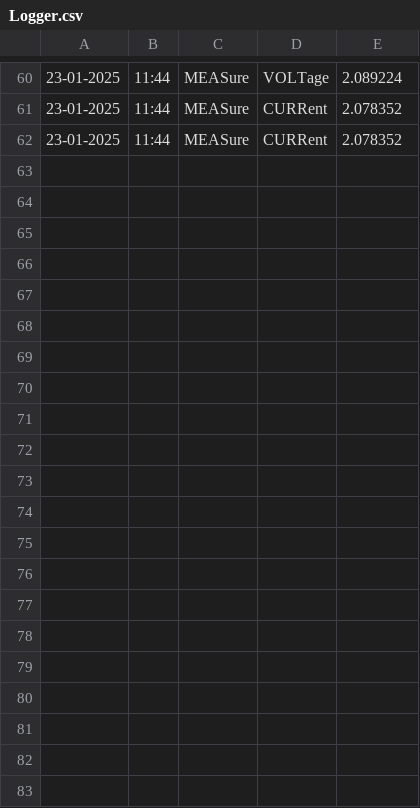
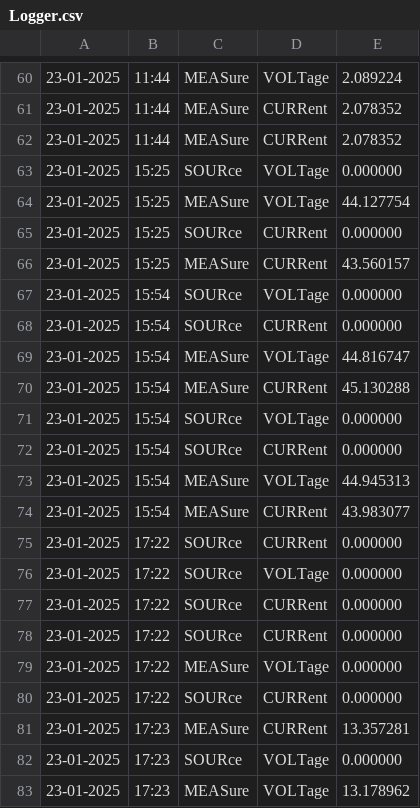
Before and after one commit to prasanna1506-soli/Assignments, a CSV file: Assignment-4/Assignment-4.1/Assignment-4.1-LV21V/CSV/Logger.csv, drawn as a sheet; only a part is shown, gaps mark what is left out.

Commit message:
"The Assignment- is resubmitted resolving the PR commands."

```diff
--- a/Assignment-4/Assignment-4.1/Assignment-4.1-LV21V/CSV/Logger.csv
+++ b/Assignment-4/Assignment-4.1/Assignment-4.1-LV21V/CSV/Logger.csv
@@ -62 +62,22 @@
 23-01-2025, 11:44, MEASure, CURRent, 2.078352,
+23-01-2025, 15:25, SOURce, VOLTage, 0.000000
+23-01-2025, 15:25, MEASure, VOLTage, 44.127754
+23-01-2025, 15:25, SOURce, CURRent, 0.000000
+23-01-2025, 15:25, MEASure, CURRent, 43.560157
+23-01-2025, 15:54, SOURce, VOLTage, 0.000000
+23-01-2025, 15:54, SOURce, CURRent, 0.000000
+23-01-2025, 15:54, MEASure, VOLTage, 44.816747
+23-01-2025, 15:54, MEASure, CURRent, 45.130288
+23-01-2025, 15:54, SOURce, VOLTage, 0.000000
+23-01-2025, 15:54, SOURce, CURRent, 0.000000
+23-01-2025, 15:54, MEASure, VOLTage, 44.945313
+23-01-2025, 15:54, MEASure, CURRent, 43.983077
+23-01-2025, 17:22, SOURce, CURRent, 0.000000
+23-01-2025, 17:22, SOURce, VOLTage, 0.000000
+23-01-2025, 17:22, SOURce, CURRent, 0.000000
+23-01-2025, 17:22, SOURce, CURRent, 0.000000
+23-01-2025, 17:22, MEASure, VOLTage, 0.000000
+23-01-2025, 17:22, SOURce, CURRent, 0.000000
+23-01-2025, 17:23, MEASure, CURRent, 13.357281
+23-01-2025, 17:23, SOURce, VOLTage, 0.000000
+23-01-2025, 17:23, MEASure, VOLTage, 13.178962
```
Also changed, not shown: Assignment-4/Assignment-4.1/Assignment-4.1-LV23V/CSV/Logger.csv, 12 other files.
